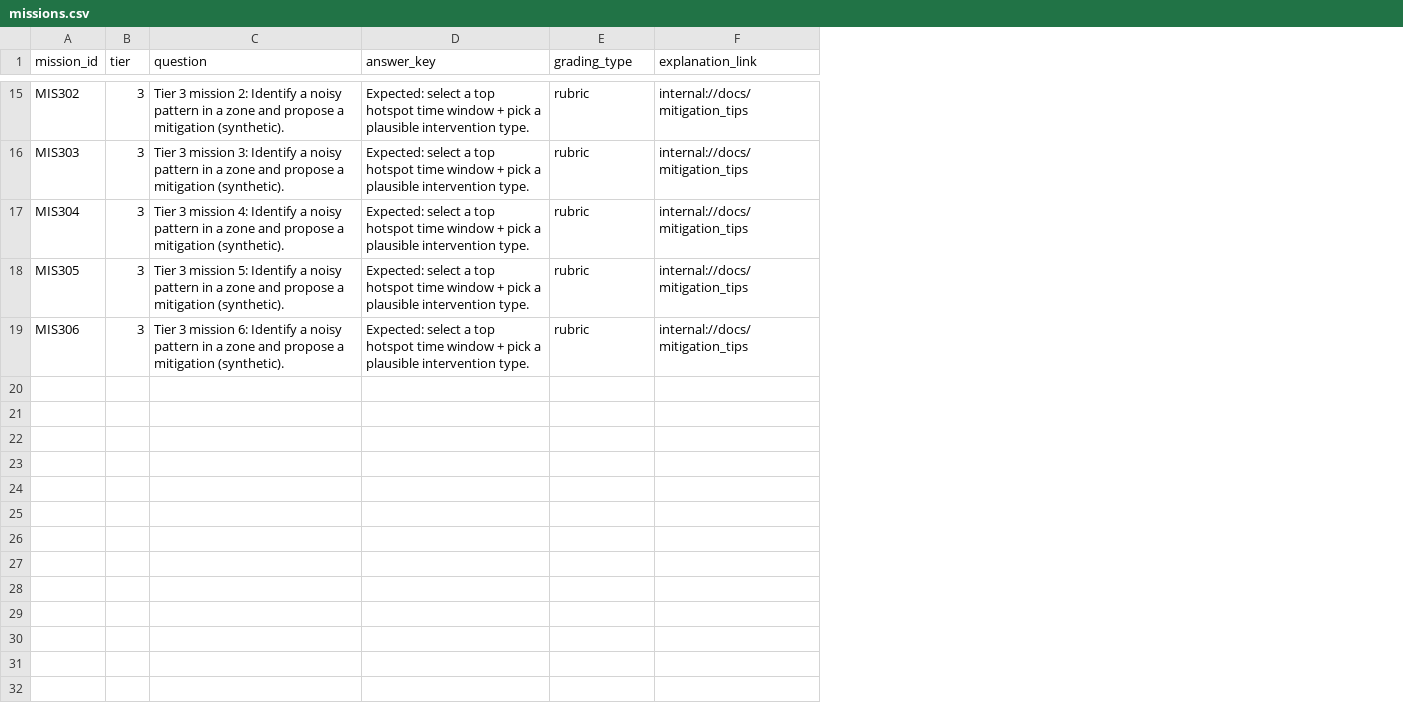
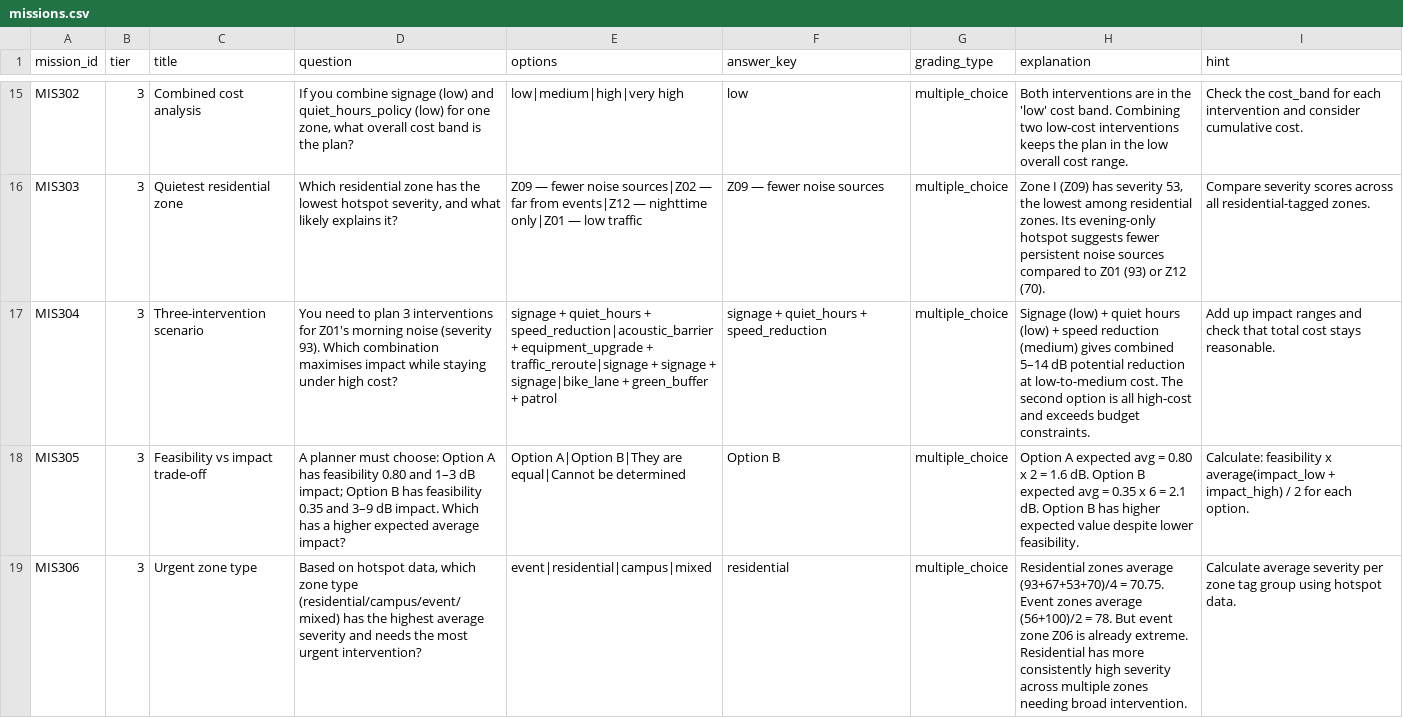
Before and after one commit to JMann-jman/COM2020-Team-Project, a CSV file: noise_pollution_app_backend/data/missions.csv, drawn as a sheet; only a part is shown, gaps mark what is left out; removed rows and columns are numbered as before the commit, all else as after; the diff covers the shown part only; the diff names each change by its address in the sheet, - before the commit and + after, or states it on an @@ line.

Commit message:
write proper mission questions for quiet quest

```diff
--- a/noise_pollution_app_backend/data/missions.csv
+++ b/noise_pollution_app_backend/data/missions.csv
+column C (title), rows 15-19: Combined cost analysis | Quietest residential zone | Three-intervention scenario | Feasibility vs impact trade-off | Urgent zone type
+column E (options), rows 15-19: low|medium|high|very high | Z09 — fewer noise sources|Z02 — far from events|Z12 — nighttime only|Z01 — low traffic | signage + quiet_hours + speed_reduction|acoustic_barrier + equipment_upgrade + traffic_reroute|signage + signage + signage|bike_lane + green_buffer + patrol | Option A|Option B|They are equal|Cannot be determined | event|residential|campus|mixed
-column F (explanation_link), rows 15-19: all internal://docs/mitigation_tips
+column H (explanation), rows 15-19: Both interventions are in the 'low' cost band. Combining two low-cost interventions keeps the plan in the low overall cost range. | Zone I (Z09) has severity 53, the lowest among residential zones. Its evening-only hotspot suggests fewer persistent noise sources compared to Z01 (93) or Z12 (70). | Signage (low) + quiet hours (low) + speed reduction (medium) gives combined 5–14 dB potential reduction at low-to-medium cost. The second option is all high-cost and exceeds budget constraints. | Option A expected avg = 0.80 x 2 = 1.6 dB. Option B expected avg = 0.35 x 6 = 2.1 dB. Option B has higher expected value despite lower feasibility. | Residential zones average (93+67+53+70)/4 = 70.75. Event zones average (56+100)/2 = 78. But event zone Z06 is already extreme. Residential has more consistently high severity across multiple zones needing broad intervention.
+column I (hint), rows 15-19: Check the cost_band for each intervention and consider cumulative cost. | Compare severity scores across all residential-tagged zones. | Add up impact ranges and check that total cost stays reasonable. | Calculate: feasibility x average(impact_low + impact_high) / 2 for each option. | Calculate average severity per zone tag group using hotspot data.
-D15 (question): Tier 3 mission 2: Identify a noisy pattern in a zone and propose a mitigation (synthetic).
+D15 (question): If you combine signage (low) and quiet_hours_policy (low) for one zone, what overall cost band is the plan?
-F15 (answer_key): Expected: select a top hotspot time window + pick a plausible intervention type.
+F15 (answer_key): low
-G15:G19 (grading_type): rubric
+G15:G19 (grading_type): multiple_choice
-D16 (question): Tier 3 mission 3: Identify a noisy pattern in a zone and propose a mitigation (synthetic).
+D16 (question): Which residential zone has the lowest hotspot severity, and what likely explains it?
-F16 (answer_key): Expected: select a top hotspot time window + pick a plausible intervention type.
+F16 (answer_key): Z09 — fewer noise sources
-D17 (question): Tier 3 mission 4: Identify a noisy pattern in a zone and propose a mitigation (synthetic).
+D17 (question): You need to plan 3 interventions for Z01's morning noise (severity 93). Which combination maximises impact while staying under high cost?
-F17 (answer_key): Expected: select a top hotspot time window + pick a plausible intervention type.
+F17 (answer_key): signage + quiet_hours + speed_reduction
-D18 (question): Tier 3 mission 5: Identify a noisy pattern in a zone and propose a mitigation (synthetic).
+D18 (question): A planner must choose: Option A has feasibility 0.80 and 1–3 dB impact; Option B has feasibility 0.35 and 3–9 dB impact. Which has a higher expected average impact?
-F18 (answer_key): Expected: select a top hotspot time window + pick a plausible intervention type.
+F18 (answer_key): Option B
-D19 (question): Tier 3 mission 6: Identify a noisy pattern in a zone and propose a mitigation (synthetic).
+D19 (question): Based on hotspot data, which zone type (residential/campus/event/mixed) has the highest average severity and needs the most urgent intervention?
-F19 (answer_key): Expected: select a top hotspot time window + pick a plausible intervention type.
+F19 (answer_key): residential
```
Also changed, not shown: 39 edited cells elsewhere in this file.
